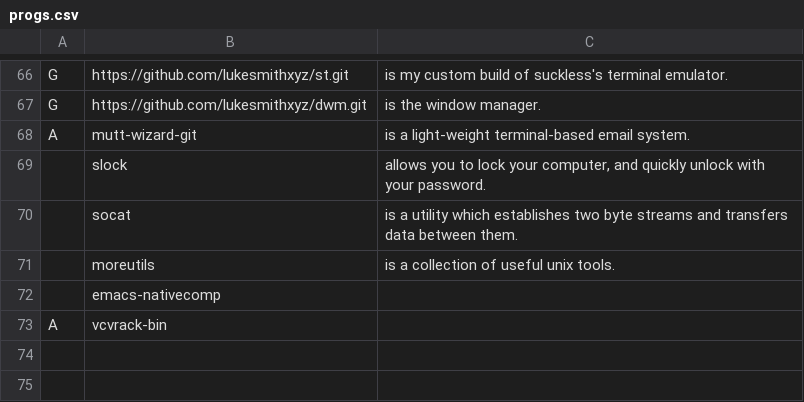
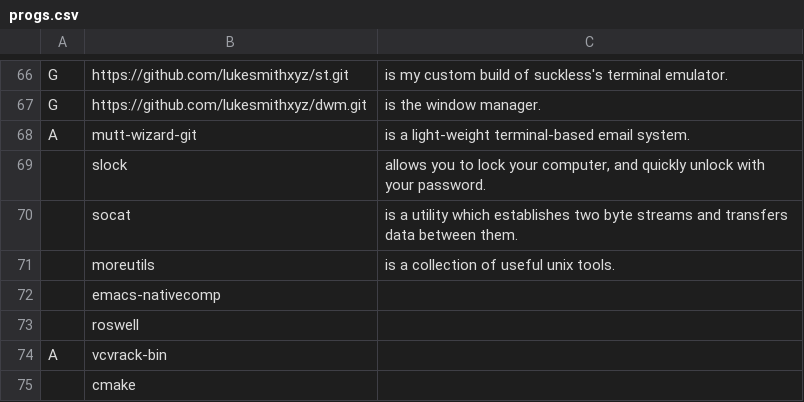
Before and after one commit to chumutt/CUMFLARBS, a CSV file: static/progs.csv, drawn as a sheet; only a part is shown, gaps mark what is left out; the diff names each change by its address in the sheet, - before the commit and + after, or states it on an @@ line.

Commit message:
roswel

```diff
--- a/static/progs.csv
+++ b/static/progs.csv
+row 73:  | roswell
+row 75:  | cmake
```
